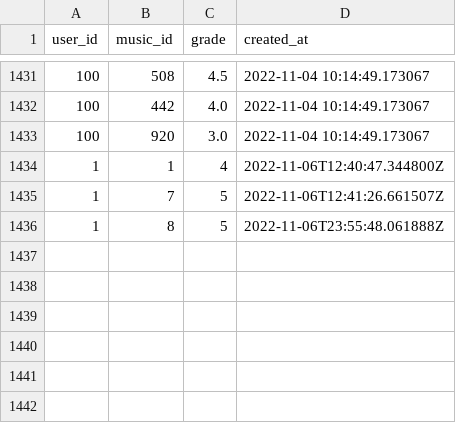
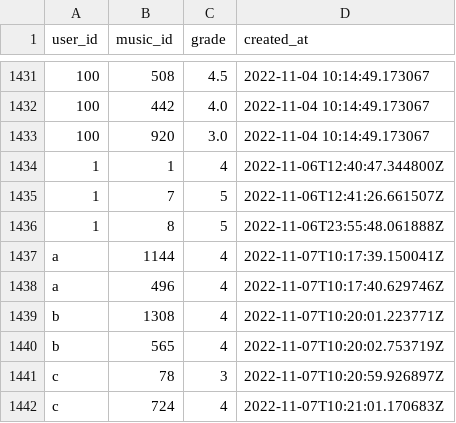
Before and after one commit to sparta-USD/Na-dle, a CSV file: data/grades_data.csv, drawn as a sheet; only a part is shown, gaps mark what is left out.

```diff
--- a/data/grades_data.csv
+++ b/data/grades_data.csv
@@ -1436 +1436,7 @@ user_id,music_id,grade,created_at
 1,8,5,2022-11-06T23:55:48.061888Z
+a,1144,4,2022-11-07T10:17:39.150041Z
+a,496,4,2022-11-07T10:17:40.629746Z
+b,1308,4,2022-11-07T10:20:01.223771Z
+b,565,4,2022-11-07T10:20:02.753719Z
+c,78,3,2022-11-07T10:20:59.926897Z
+c,724,4,2022-11-07T10:21:01.170683Z
```
Also changed, not shown: data/user_distance_data.csv, 2 other files.
